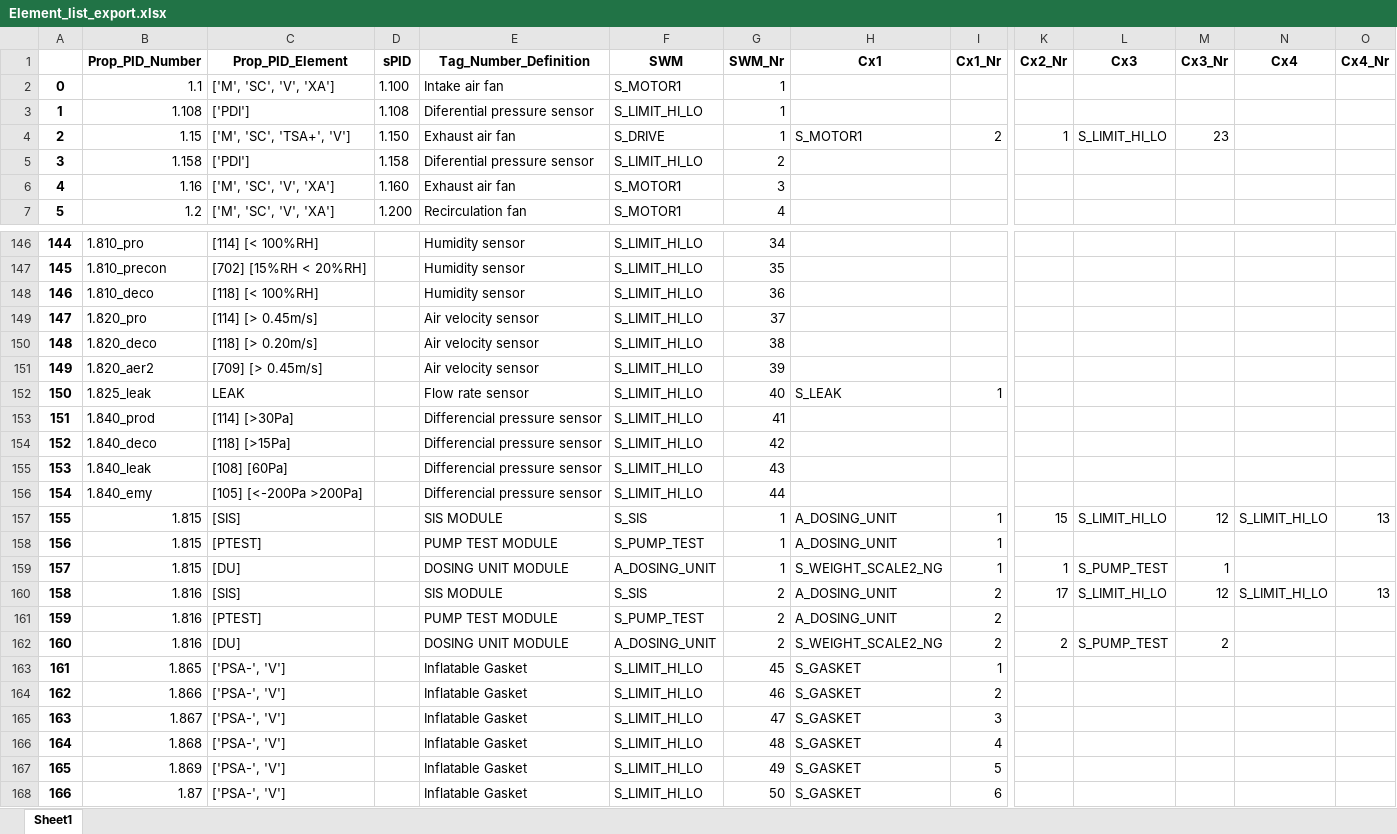
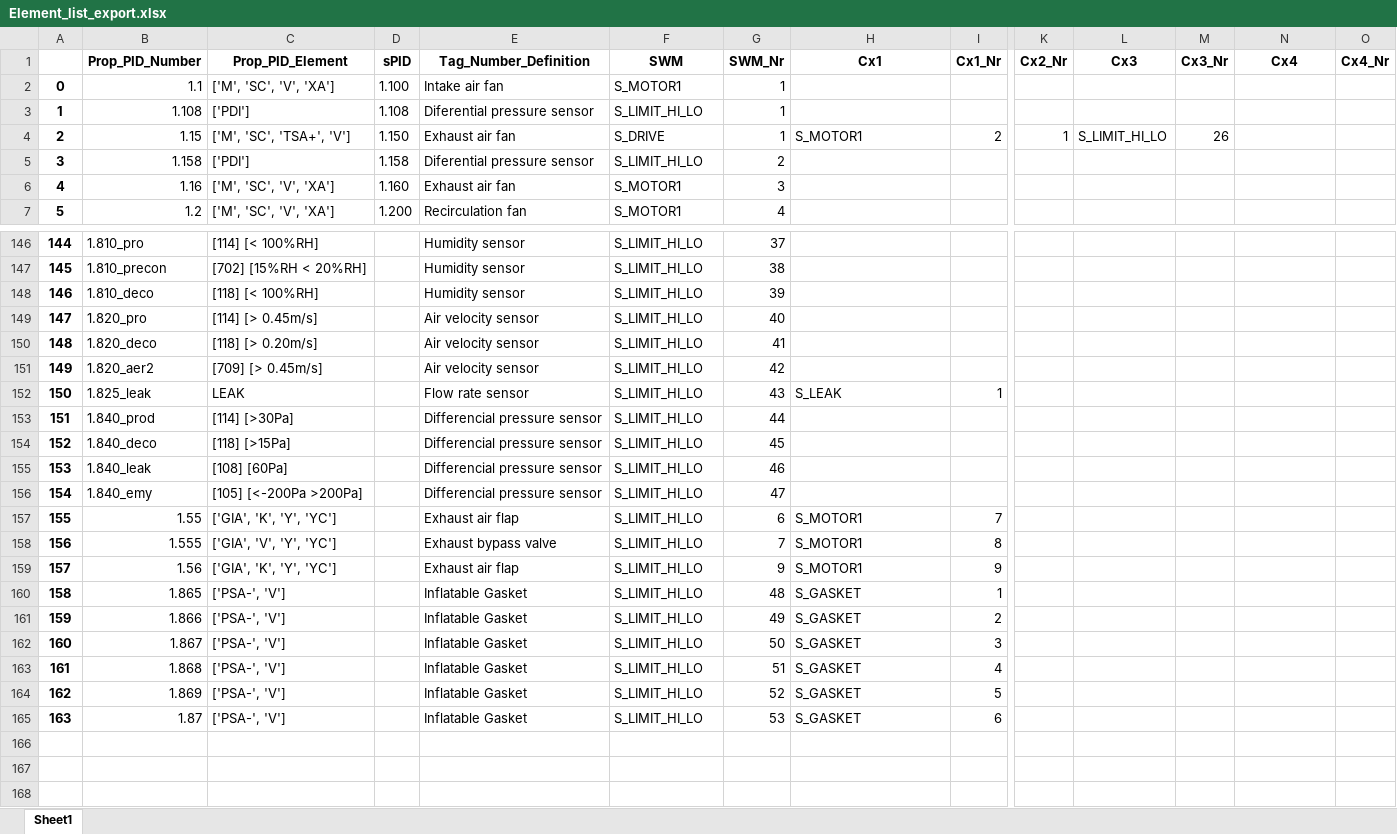
Before and after one commit to emartinskan/epic, an Excel workbook: Element_list_export.xlsx, sheet Sheet1, drawn as a sheet; only a part is shown, gaps mark what is left out; values as stored, in another font and other column widths than the file's, no borders; removed rows and columns are numbered as before the commit, all else as after; rows hold the shown columns only; the diff covers the shown part only; the diff names each change by its address in the sheet, - before the commit and + after, or states it on an @@ line.

```diff
--- a/Element_list_export.xlsx (sheet Sheet1)
+++ b/Element_list_export.xlsx (sheet Sheet1)
-M4 (Cx3_Nr): 23
+M4 (Cx3_Nr): 26
-G146 (SWM_Nr): 34
+G146 (SWM_Nr): 37
-G147 (SWM_Nr): 35
+G147 (SWM_Nr): 38
-G148 (SWM_Nr): 36
+G148 (SWM_Nr): 39
-G149 (SWM_Nr): 37
+G149 (SWM_Nr): 40
-G150 (SWM_Nr): 38
+G150 (SWM_Nr): 41
-G151 (SWM_Nr): 39
+G151 (SWM_Nr): 42
-G152 (SWM_Nr): 40
+G152 (SWM_Nr): 43
-G153 (SWM_Nr): 41
+G153 (SWM_Nr): 44
-G154 (SWM_Nr): 42
+G154 (SWM_Nr): 45
-G155 (SWM_Nr): 43
+G155 (SWM_Nr): 46
-G156 (SWM_Nr): 44
+G156 (SWM_Nr): 47
-row 157: 155 | 1.815 | [SIS] |  | SIS MODULE | S_SIS | 1 | A_DOSING_UNIT | 1 | 15 | S_LIMIT_HI_LO | 12 | S_LIMIT_HI_LO | 13
-row 158: 156 | 1.815 | [PTEST] |  | PUMP TEST MODULE | S_PUMP_TEST | 1 | A_DOSING_UNIT | 1
-row 159: 157 | 1.815 | [DU] |  | DOSING UNIT MODULE | A_DOSING_UNIT | 1 | S_WEIGHT_SCALE2_NG | 1 | 1 | S_PUMP_TEST | 1
-row 160: 158 | 1.816 | [SIS] |  | SIS MODULE | S_SIS | 2 | A_DOSING_UNIT | 2 | 17 | S_LIMIT_HI_LO | 12 | S_LIMIT_HI_LO | 13
-row 161: 159 | 1.816 | [PTEST] |  | PUMP TEST MODULE | S_PUMP_TEST | 2 | A_DOSING_UNIT | 2
-row 162: 160 | 1.816 | [DU] |  | DOSING UNIT MODULE | A_DOSING_UNIT | 2 | S_WEIGHT_SCALE2_NG | 2 | 2 | S_PUMP_TEST | 2
+row 157: 155 | 1.55 | ['GIA', 'K', 'Y', 'YC'] |  | Exhaust air flap | S_LIMIT_HI_LO | 6 | S_MOTOR1 | 7
+row 158: 156 | 1.555 | ['GIA', 'V', 'Y', 'YC'] |  | Exhaust bypass valve | S_LIMIT_HI_LO | 7 | S_MOTOR1 | 8
+row 159: 157 | 1.56 | ['GIA', 'K', 'Y', 'YC'] |  | Exhaust air flap | S_LIMIT_HI_LO | 9 | S_MOTOR1 | 9
@@ column A renumbered from row 160 down @@
-G160 (SWM_Nr): 45
+G160 (SWM_Nr): 48
-G161 (SWM_Nr): 46
+G161 (SWM_Nr): 49
-G162 (SWM_Nr): 47
+G162 (SWM_Nr): 50
-G163 (SWM_Nr): 48
+G163 (SWM_Nr): 51
-G164 (SWM_Nr): 49
+G164 (SWM_Nr): 52
-G165 (SWM_Nr): 50
+G165 (SWM_Nr): 53
```
Also changed, not shown: 86 edited cells elsewhere in this sheet, GroupElementList.xlsx, TND.xlsx, 1 other file.
